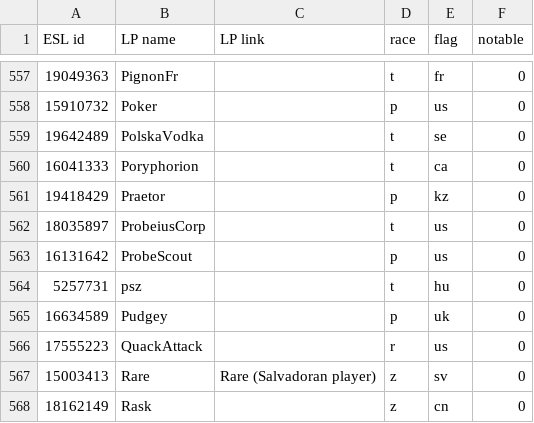
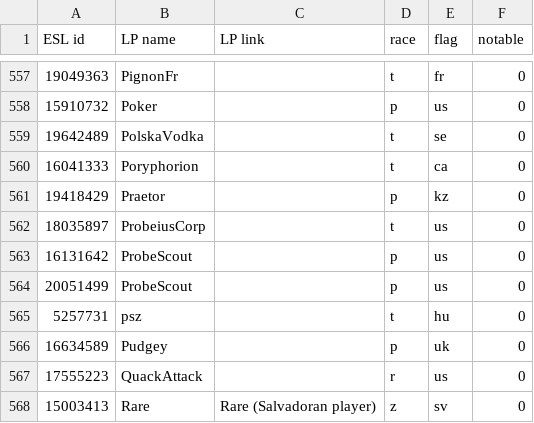
Before and after one commit to Steap/liquipedia-scripts, a CSV file: liquipedia_scripts/data/ept-cups-known-players.csv, drawn as a sheet; only a part is shown, gaps mark what is left out; the shorter side is filled out with more unchanged rows; the diff names each change by its address in the sheet, - before the commit and + after, or states it on an @@ line.

Commit message:
Known players: add new entry for ProbeScout
They may have lost access to their other account. Keep both accounts in
the list just in case.

```diff
--- a/liquipedia_scripts/data/ept-cups-known-players.csv
+++ b/liquipedia_scripts/data/ept-cups-known-players.csv
+row 564: 20051499 | ProbeScout |  | p | us | 0
```
